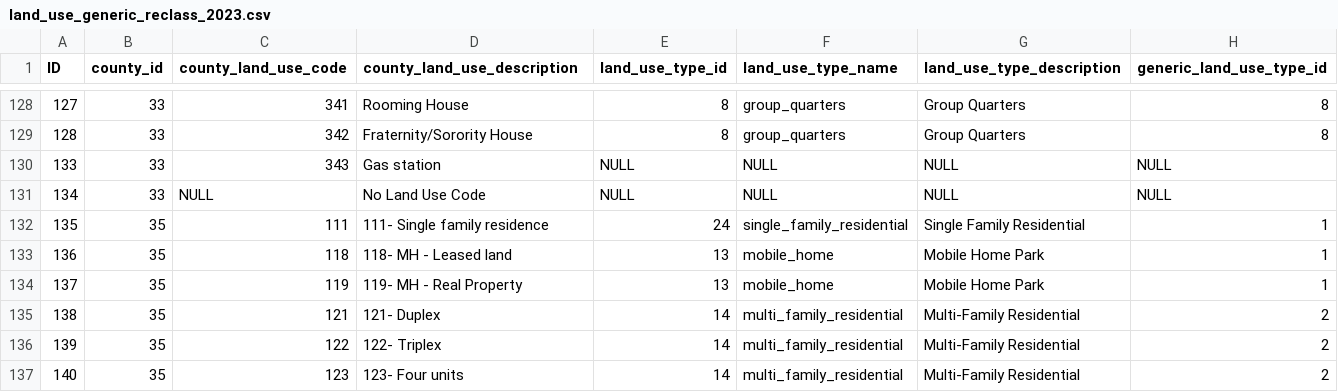
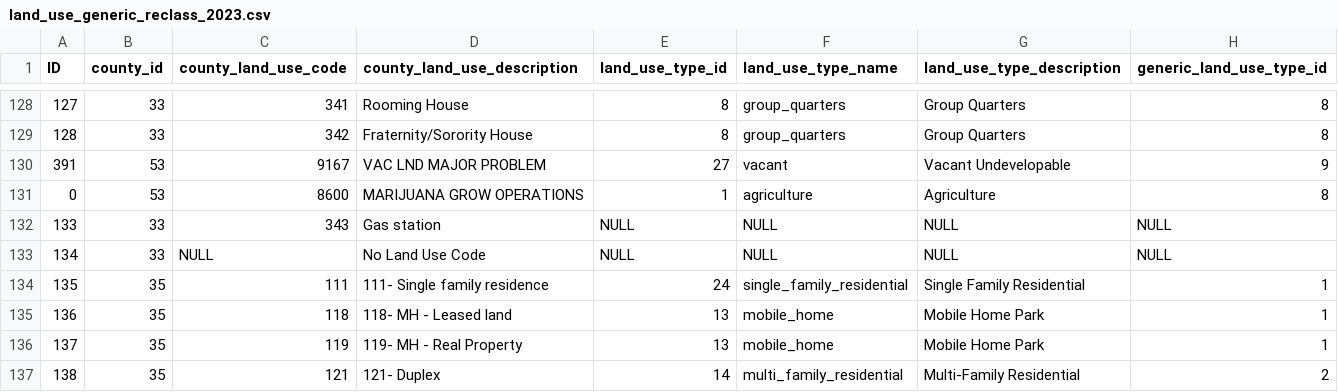
Before and after one commit to psrc/urbansim-baseyear-prep, a CSV file: collect_parcels_buildings/BY2023/data/land_use_generic_reclass_2023.csv, drawn as a sheet; only a part is shown, gaps mark what is left out; the shorter side is filled out with more unchanged rows; the diff names each change by its address in the sheet, - before the commit and + after, or states it on an @@ line.

```diff
--- a/collect_parcels_buildings/BY2023/data/land_use_generic_reclass_2023.csv
+++ b/collect_parcels_buildings/BY2023/data/land_use_generic_reclass_2023.csv
+row 130: 391 | 53 | 9167 | VAC LND MAJOR PROBLEM | 27 | vacant | Vacant Undevelopable | 9
+row 131: 0 | 53 | 8600 | MARIJUANA GROW OPERATIONS | 1 | agriculture | Agriculture | 8
```
Also changed, not shown: collect_parcels_buildings/BY2023/data/building_use_generic_reclass_2023.csv, 6 other files.
